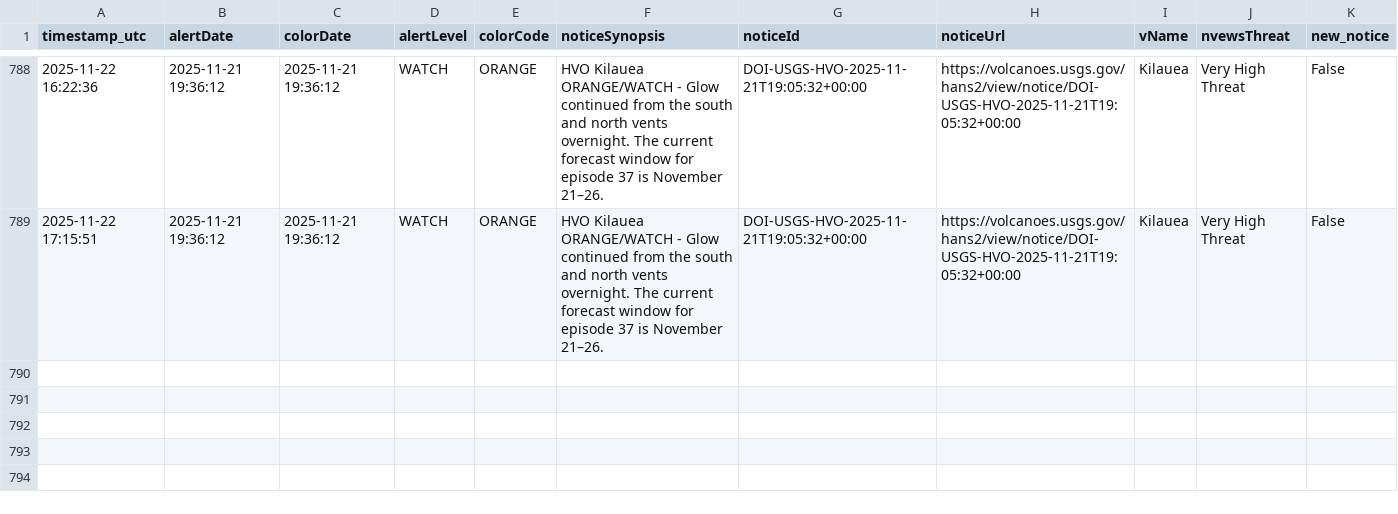
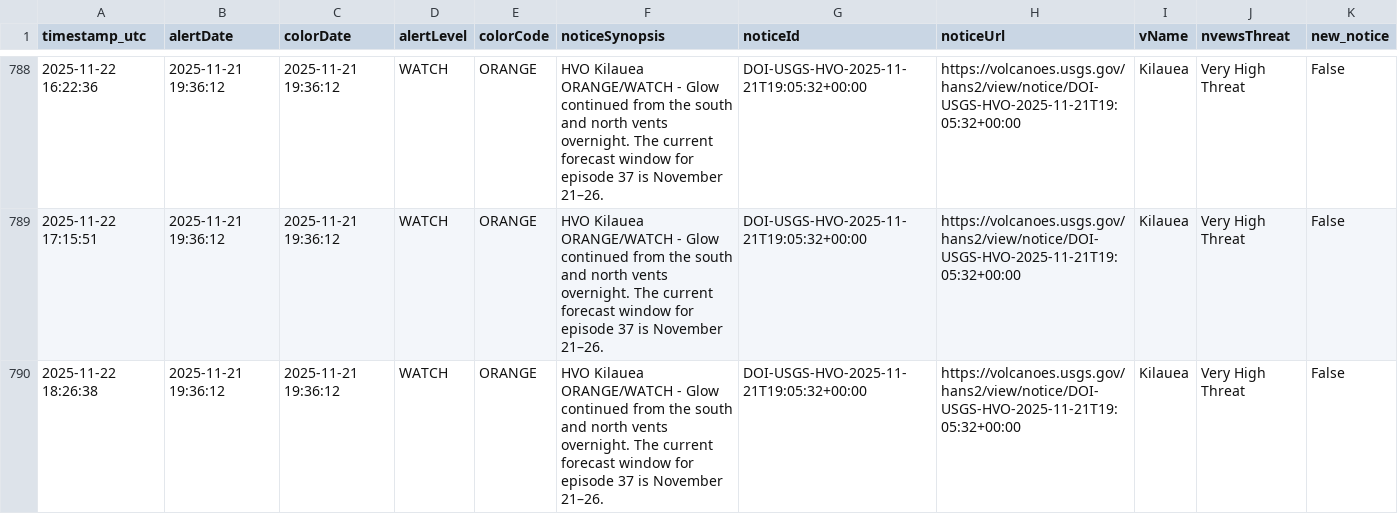
Before and after one commit to boncz/hawaii-airquality-forecasting, a CSV file: data/raw/hvo/hvo_status.csv, drawn as a sheet; only a part is shown, gaps mark what is left out.

```diff
--- a/data/raw/hvo/hvo_status.csv
+++ b/data/raw/hvo/hvo_status.csv
@@ -789 +789,2 @@ timestamp_utc,alertDate,colorDate,alertLevel,colorCode,noticeSynopsis,noticeId,n
 2025-11-22 17:15:51,2025-11-21 19:36:12,2025-11-21 19:36:12,WATCH,ORANGE,HVO Kilauea ORANGE/WATCH - Glow continued from the south and north vents overnight. The current forecast window for episode 37 is November 21–26.,DOI-USGS-HVO-2025-11-21T19:05:32+00:00,https://volcanoes.usgs.gov/hans2/view/notice/DOI-USGS-HVO-2025-11-21T19:05:32+00:00,Kilauea,Very High Threat,False
+2025-11-22 18:26:38,2025-11-21 19:36:12,2025-11-21 19:36:12,WATCH,ORANGE,HVO Kilauea ORANGE/WATCH - Glow continued from the south and north vents overnight. The current forecast window for episode 37 is November 21–26.,DOI-USGS-HVO-2025-11-21T19:05:32+00:00,https://volcanoes.usgs.gov/hans2/view/notice/DOI-USGS-HVO-2025-11-21T19:05:32+00:00,Kilauea,Very High Threat,False
```
